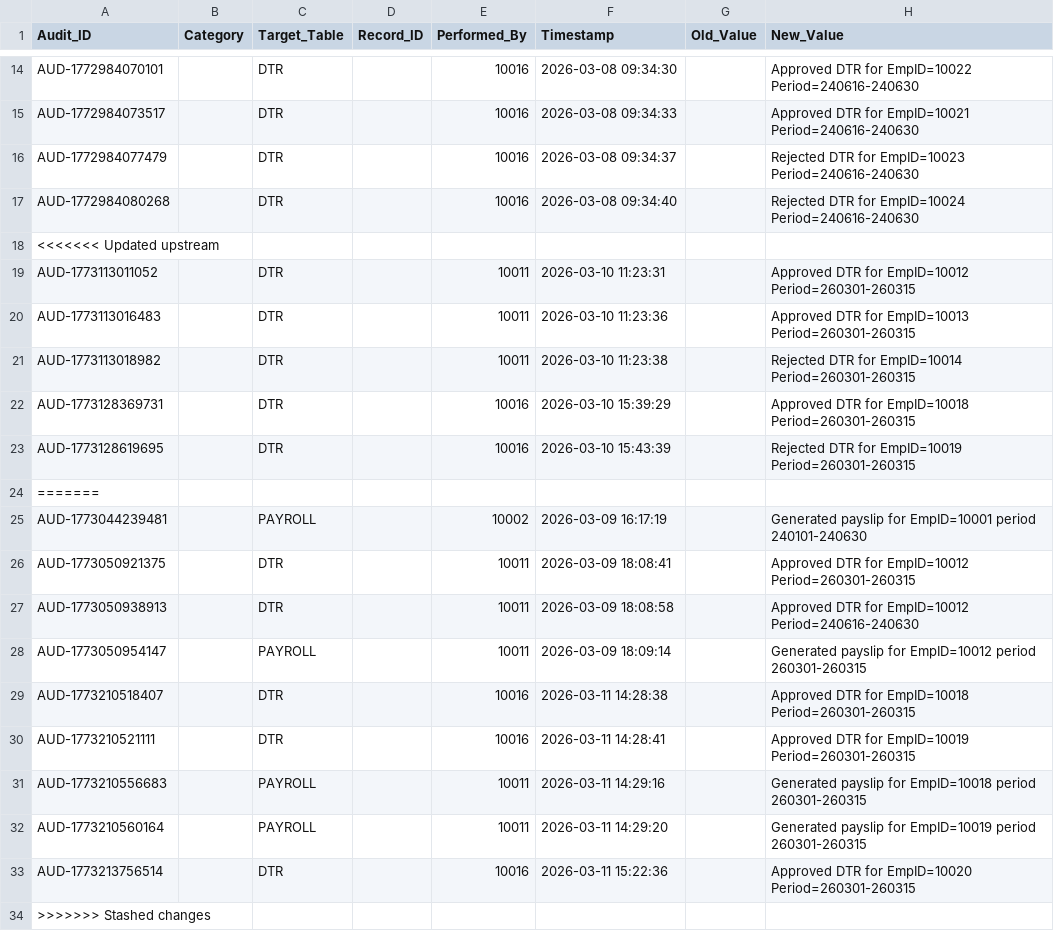
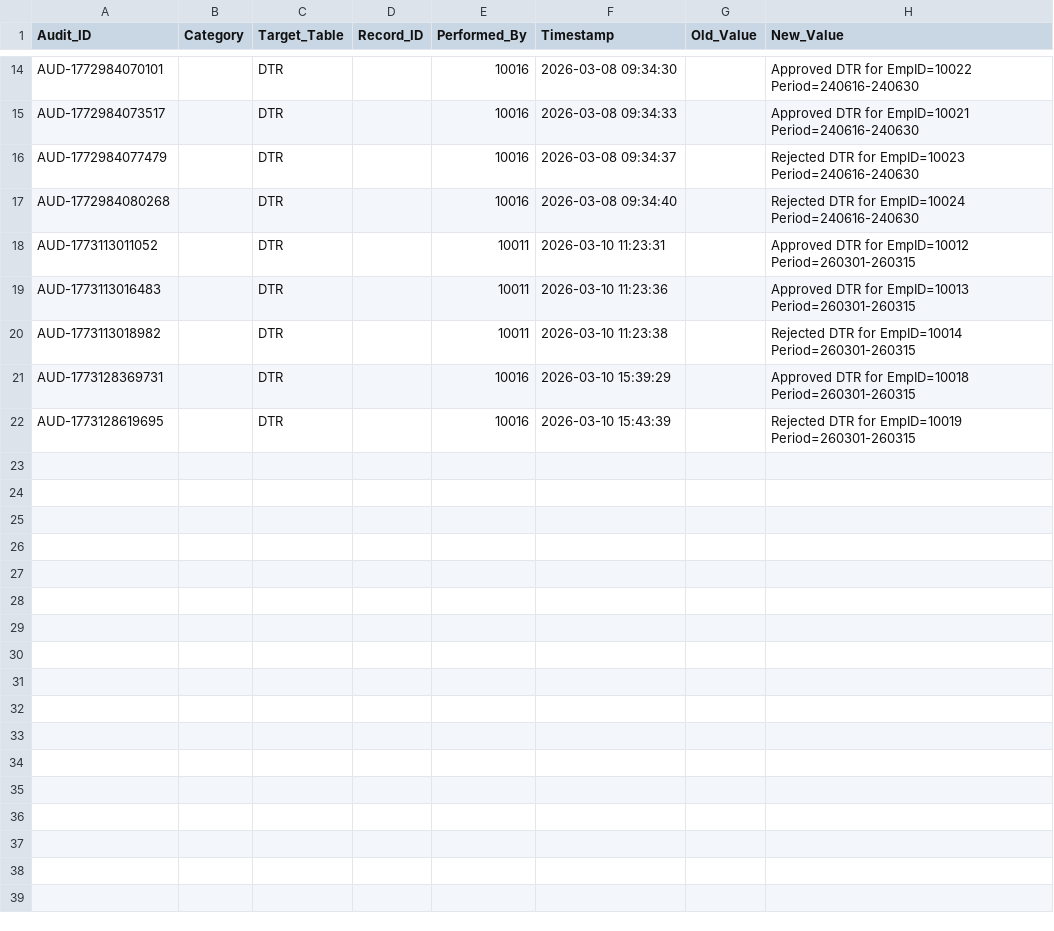
Before and after one commit to Baelfyre/MO-IT110-MotorPH-OOP-Grp11, a CSV file: data/changeLogs_records.csv, drawn as a sheet; only a part is shown, gaps mark what is left out; the diff names each change by its address in the sheet, - before the commit and + after, or states it on an @@ line.

Commit message:
Revert "Fixed clock-in validation and DTR records CSV bug, added DTR manual edit for supervisors"
This reverts commit 76d95426318fd5539caef2f11a158247dc610301.

```diff
--- a/data/changeLogs_records.csv
+++ b/data/changeLogs_records.csv
-row 18: <<<<<<< Updated upstream
-row 24: =======
-row 25: AUD-1773044239481 |  | PAYROLL |  | 10002 | 2026-03-09 16:17:19 |  | Generated payslip for EmpID=10001 period 240101-240630
-row 26: AUD-1773050921375 |  | DTR |  | 10011 | 2026-03-09 18:08:41 |  | Approved DTR for EmpID=10012 Period=260301-260315
-row 27: AUD-1773050938913 |  | DTR |  | 10011 | 2026-03-09 18:08:58 |  | Approved DTR for EmpID=10012 Period=240616-240630
-row 28: AUD-1773050954147 |  | PAYROLL |  | 10011 | 2026-03-09 18:09:14 |  | Generated payslip for EmpID=10012 period 260301-260315
-row 29: AUD-1773210518407 |  | DTR |  | 10016 | 2026-03-11 14:28:38 |  | Approved DTR for EmpID=10018 Period=260301-260315
-row 30: AUD-1773210521111 |  | DTR |  | 10016 | 2026-03-11 14:28:41 |  | Approved DTR for EmpID=10019 Period=260301-260315
-row 31: AUD-1773210556683 |  | PAYROLL |  | 10011 | 2026-03-11 14:29:16 |  | Generated payslip for EmpID=10018 period 260301-260315
-row 32: AUD-1773210560164 |  | PAYROLL |  | 10011 | 2026-03-11 14:29:20 |  | Generated payslip for EmpID=10019 period 260301-260315
-row 33: AUD-1773213756514 |  | DTR |  | 10016 | 2026-03-11 15:22:36 |  | Approved DTR for EmpID=10020 Period=260301-260315
-row 34: >>>>>>> Stashed changes
```
Also changed, not shown: data/records_dtr/records_dtr_10000.csv, data/records_dtr/records_dtr_10007.csv, 14 other files.
